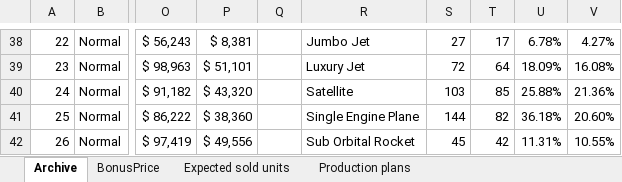
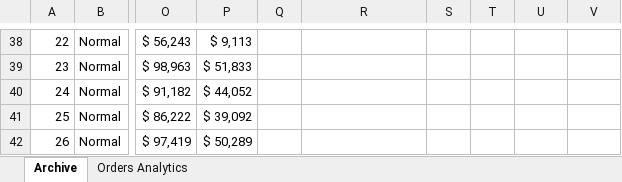
Before and after one commit to OscarFlores-IFi/SimCompanies, an Excel workbook: SalesOffice_archive.xlsx, sheet Archive, drawn as a sheet; only a part is shown, gaps mark what is left out; values as stored, in another font and other column widths than the file's, no borders; conditional formats and table styles not drawn; the diff covers the shown part only; the diff names each change by its address in the sheet, - before the commit and + after, or states it on an @@ line.

```diff
--- a/SalesOffice_archive.xlsx (sheet Archive)
+++ b/SalesOffice_archive.xlsx (sheet Archive)
-sheet tab: BonusPrice
-sheet tab: Expected sold units
-sheet tab: Production plans
+sheet tab: Orders Analytics
-P38: $ 8,381
+P38: $ 9,113
-R38: Jumbo Jet
+R38: (empty)
-S38: 27
+S38: (empty)
-T38: 17
+T38: (empty)
-U38: 6.78%
+U38: (empty)
-V38: 4.27%
+V38: (empty)
-P39: $ 51,101
+P39: $ 51,833
-R39: Luxury Jet
+R39: (empty)
-S39: 72
+S39: (empty)
-T39: 64
+T39: (empty)
-U39: 18.09%
+U39: (empty)
-V39: 16.08%
+V39: (empty)
-P40: $ 43,320
+P40: $ 44,052
-R40: Satellite
+R40: (empty)
-S40: 103
+S40: (empty)
-T40: 85
+T40: (empty)
-U40: 25.88%
+U40: (empty)
-V40: 21.36%
+V40: (empty)
-P41: $ 38,360
+P41: $ 39,092
-R41: Single Engine Plane
+R41: (empty)
-S41: 144
+S41: (empty)
-T41: 82
+T41: (empty)
-U41: 36.18%
+U41: (empty)
-V41: 20.60%
+V41: (empty)
-P42: $ 49,556
+P42: $ 50,289
-R42: Sub Orbital Rocket
+R42: (empty)
-S42: 45
+S42: (empty)
-T42: 42
+T42: (empty)
-U42: 11.31%
+U42: (empty)
-V42: 10.55%
+V42: (empty)
```
Also changed, not shown: 4 added rows, 4 removed rows, 545 edited cells, cell formats and merged cells elsewhere in this sheet, other sheet tabs, 1 other file.
